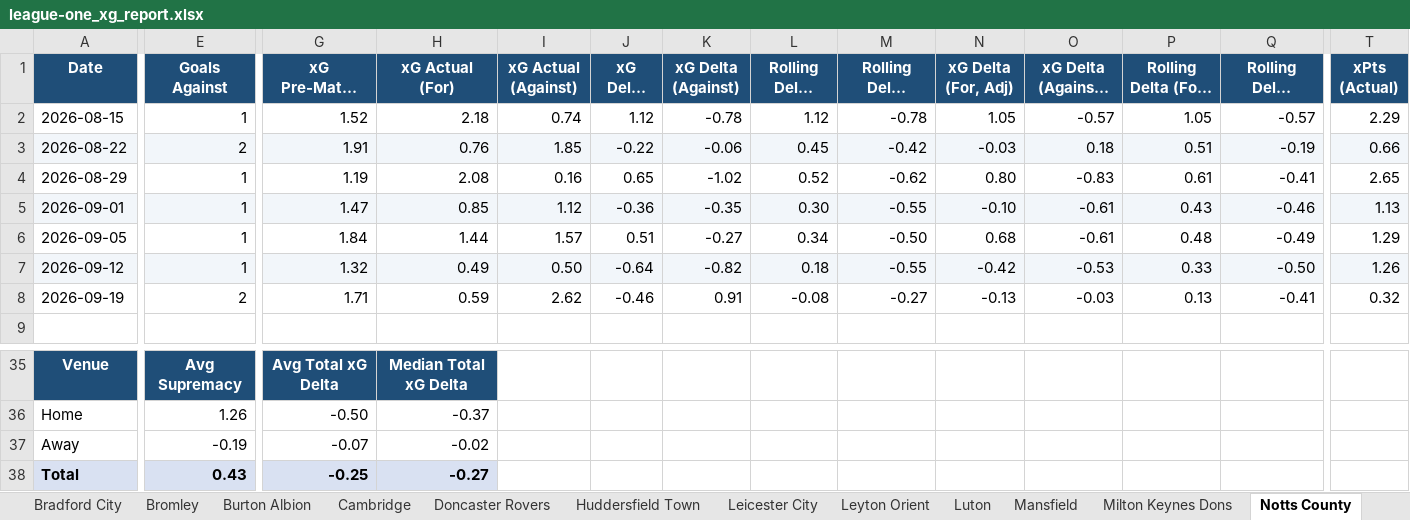
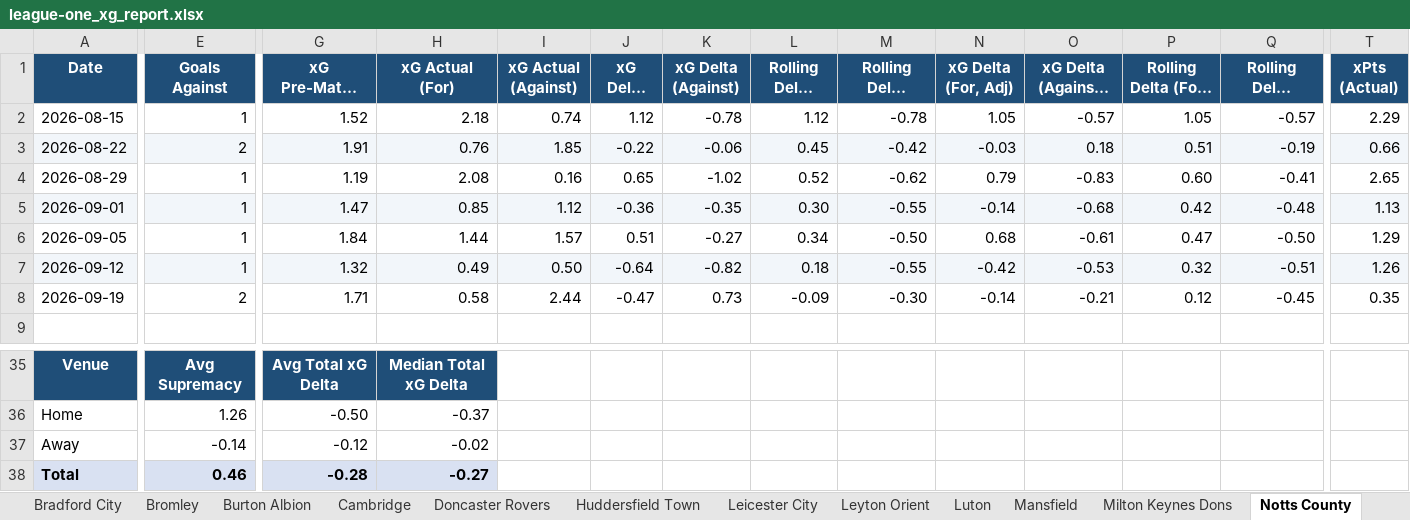
Before and after one commit to boylealert0209/efl-xg-model, an Excel workbook: data/league-one_xg_report.xlsx, sheet Notts County, drawn as a sheet; only a part is shown, gaps mark what is left out; long unchanged cells end in …; values as stored, in another font and other column widths than the file's, no borders; conditional formats not drawn; the diff covers the shown part only; the diff names each change by its address in the sheet, - before the commit and + after, or states it on an @@ line.

```diff
--- a/data/league-one_xg_report.xlsx (sheet Notts County)
+++ b/data/league-one_xg_report.xlsx (sheet Notts County)
-N4 (xG Delta (For, Adj)): 0.80
+N4 (xG Delta (For, Adj)): 0.79
-P4 (Rolling Delta (For, Adj)): 0.61
+P4 (Rolling Delta (For, Adj)): 0.60
-N5 (xG Delta (For, Adj)): -0.10
+N5 (xG Delta (For, Adj)): -0.14
-O5 (xG Delta (Against, Adj)): -0.61
+O5 (xG Delta (Against, Adj)): -0.68
-P5 (Rolling Delta (For, Adj)): 0.43
+P5 (Rolling Delta (For, Adj)): 0.42
-Q5 (Rolling Delta (Against, Adj)): -0.46
+Q5 (Rolling Delta (Against, Adj)): -0.48
-P6 (Rolling Delta (For, Adj)): 0.48
+P6 (Rolling Delta (For, Adj)): 0.47
-Q6 (Rolling Delta (Against, Adj)): -0.49
+Q6 (Rolling Delta (Against, Adj)): -0.50
-P7 (Rolling Delta (For, Adj)): 0.33
+P7 (Rolling Delta (For, Adj)): 0.32
-Q7 (Rolling Delta (Against, Adj)): -0.50
+Q7 (Rolling Delta (Against, Adj)): -0.51
-H8 (xG Actual (For)): 0.59
+H8 (xG Actual (For)): 0.58
-I8 (xG Actual (Against)): 2.62
+I8 (xG Actual (Against)): 2.44
-J8 (xG Delta (For)): -0.46
+J8 (xG Delta (For)): -0.47
-K8 (xG Delta (Against)): 0.91
+K8 (xG Delta (Against)): 0.73
-L8 (Rolling Delta (For)): -0.08
+L8 (Rolling Delta (For)): -0.09
-M8 (Rolling Delta (Against)): -0.27
+M8 (Rolling Delta (Against)): -0.30
-N8 (xG Delta (For, Adj)): -0.13
+N8 (xG Delta (For, Adj)): -0.14
-O8 (xG Delta (Against, Adj)): -0.03
+O8 (xG Delta (Against, Adj)): -0.21
-P8 (Rolling Delta (For, Adj)): 0.13
+P8 (Rolling Delta (For, Adj)): 0.12
-Q8 (Rolling Delta (Against, Adj)): -0.41
+Q8 (Rolling Delta (Against, Adj)): -0.45
-T8 (xPts (Actual)): 0.32
+T8 (xPts (Actual)): 0.35
-E37 (Goals Against): -0.19
+E37 (Goals Against): -0.14
-G37 (xG Pre-Match (Against)): -0.07
+G37 (xG Pre-Match (Against)): -0.12
-E38 (Goals Against): 0.43
+E38 (Goals Against): 0.46
-G38 (xG Pre-Match (Against)): -0.25
+G38 (xG Pre-Match (Against)): -0.28
```
Also changed, not shown: 2 edited cells elsewhere in this sheet, sheet Upcoming Fixtures, sheet Home & Away Splits, sheet Match Log, sheet Mansfield, sheet Peterborough United, sheet Doncaster Rovers, 26 more sheets, 5 other files.
